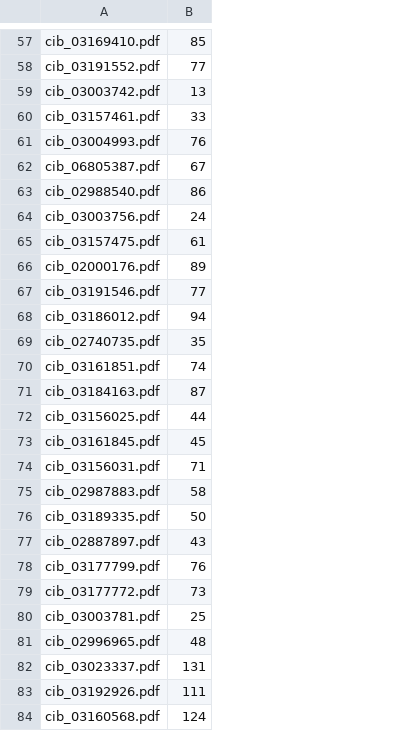
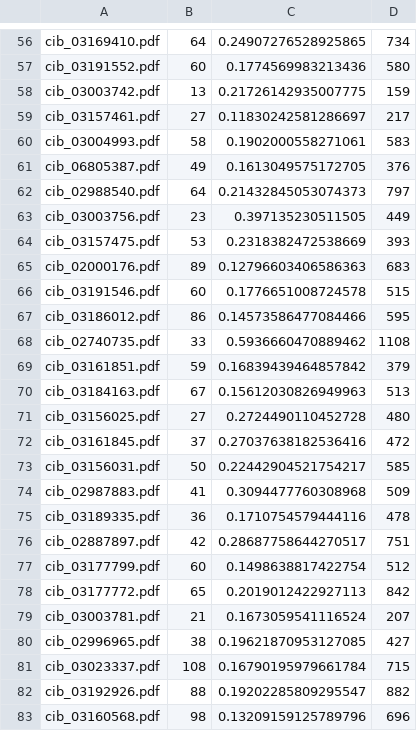
Before and after one commit to mab2400/Redactions, a CSV file: 100_CIB_Test_Set_Results.csv, drawn as a sheet; only a part is shown, gaps mark what is left out; addresses are those after the commit; the diff covers the shown part only; the diff names each change by its address in the sheet, - before the commit and + after, or states it on an @@ line.

```diff
--- a/100_CIB_Test_Set_Results.csv
+++ b/100_CIB_Test_Set_Results.csv
+column C, rows 56-83: 0.24907276528925865 | 0.1774569983213436 | 0.21726142935007775 | 0.11830242581286697 | 0.1902000558271061 | 0.1613049575172705 | 0.21432845053074373 | 0.397135230511505 | 0.2318382472538669 | 0.12796603406586363 | 0.1776651008724578 | 0.14573586477084466 | 0.5936660470889462 | 0.16839439464857842 | 0.15612030826949963 | 0.2724490110452728 | 0.27037638182536416 | 0.22442904521754217 | 0.3094477760308968 | 0.1710754579444116 | 0.28687758644270517 | 0.1498638817422754 | 0.2019012422927113 | 0.1673059541116524 | 0.19621870953127085 | 0.16790195979661784 | 0.19202285809295547 | 0.13209159125789796
+column D, rows 56-83: 734 | 580 | 159 | 217 | 583 | 376 | 797 | 449 | 393 | 683 | 515 | 595 | 1108 | 379 | 513 | 480 | 472 | 585 | 509 | 478 | 751 | 512 | 842 | 207 | 427 | 715 | 882 | 696
-B56: 85
+B56: 64
-B57: 77
+B57: 60
-B59: 33
+B59: 27
-B60: 76
+B60: 58
-B61: 67
+B61: 49
-B62: 86
+B62: 64
-B63: 24
+B63: 23
-B64: 61
+B64: 53
-B66: 77
+B66: 60
-B67: 94
+B67: 86
-B68: 35
+B68: 33
-B69: 74
+B69: 59
-B70: 87
+B70: 67
-B71: 44
+B71: 27
-B72: 45
+B72: 37
-B73: 71
+B73: 50
-B74: 58
+B74: 41
-B75: 50
+B75: 36
-B76: 43
+B76: 42
-B77: 76
+B77: 60
-B78: 73
+B78: 65
-B79: 25
+B79: 21
-B80: 48
+B80: 38
-B81: 131
+B81: 108
-B82: 111
+B82: 88
-B83: 124
+B83: 98
```
Also changed, not shown: 2 removed rows and 62 edited cells elsewhere in this file, 2 other files.
